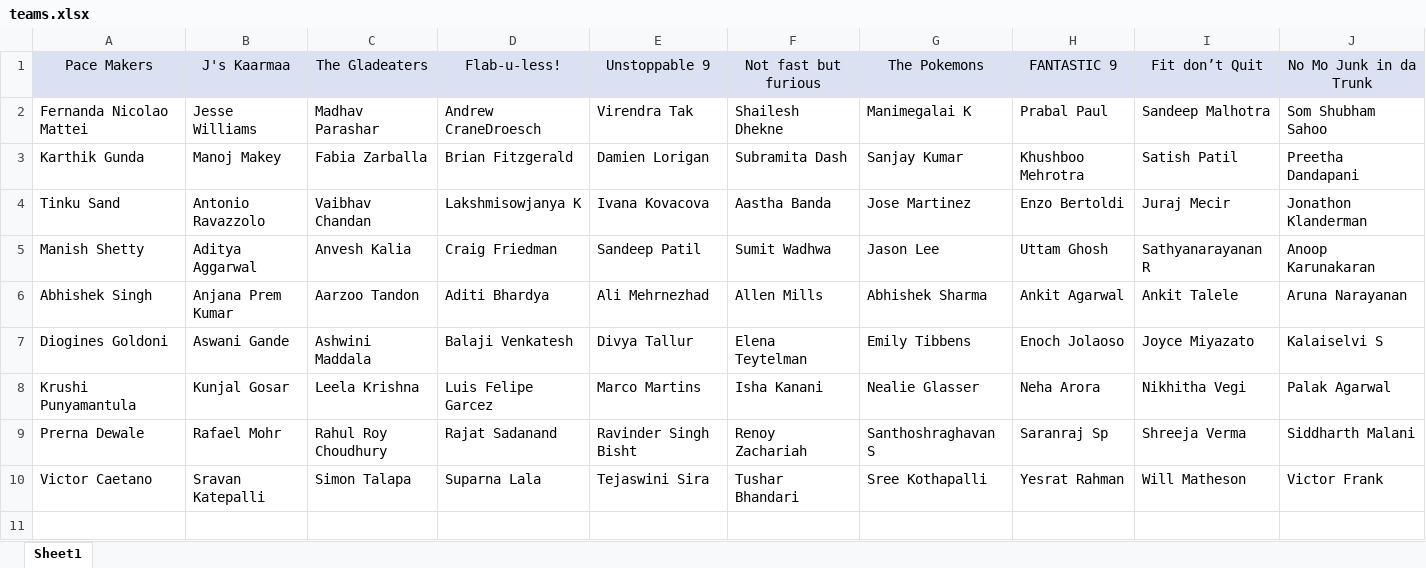
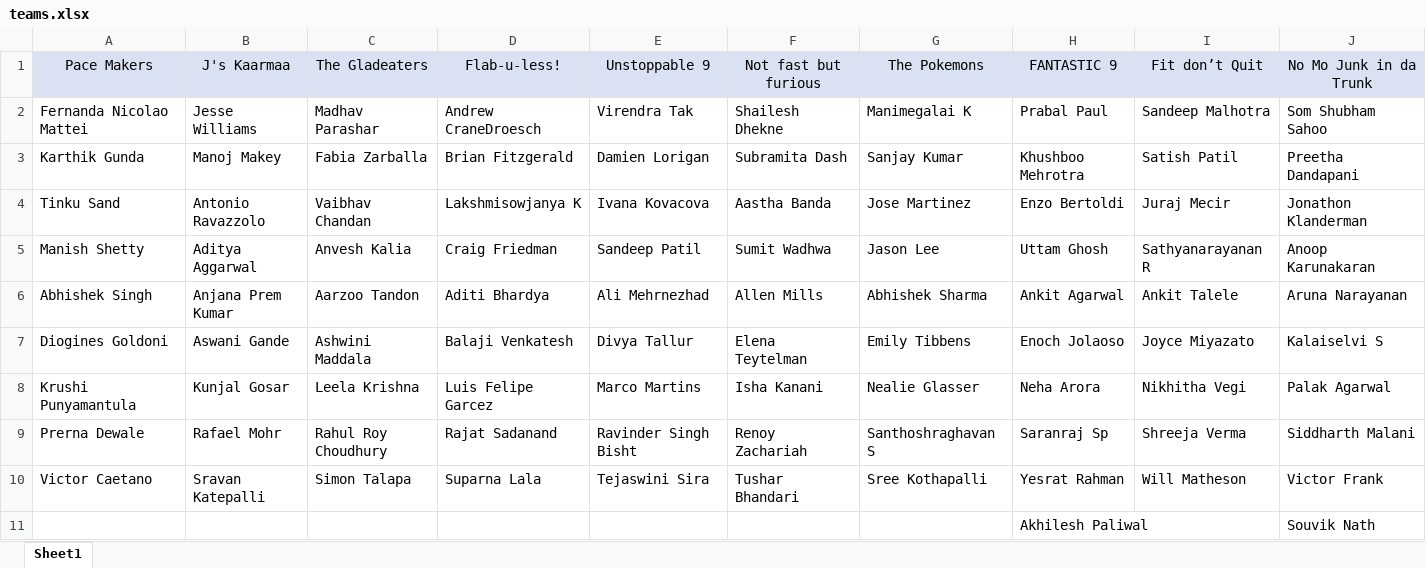
Before and after one commit to IvanaKovacova/fitness_app, an Excel workbook: data/teams.xlsx, sheet Sheet1, drawn as a sheet; values as stored, in another font and other column widths than the file's, no borders; the diff names each change by its address in the sheet, - before the commit and + after, or states it on an @@ line.

Commit message:
new people in teams

```diff
--- a/data/teams.xlsx (sheet Sheet1)
+++ b/data/teams.xlsx (sheet Sheet1)
+row 11:  |  |  |  |  |  |  | Akhilesh Paliwal |  | Souvik Nath
```
Also changed, not shown: data/data_all.xlsx, 1 other file.
